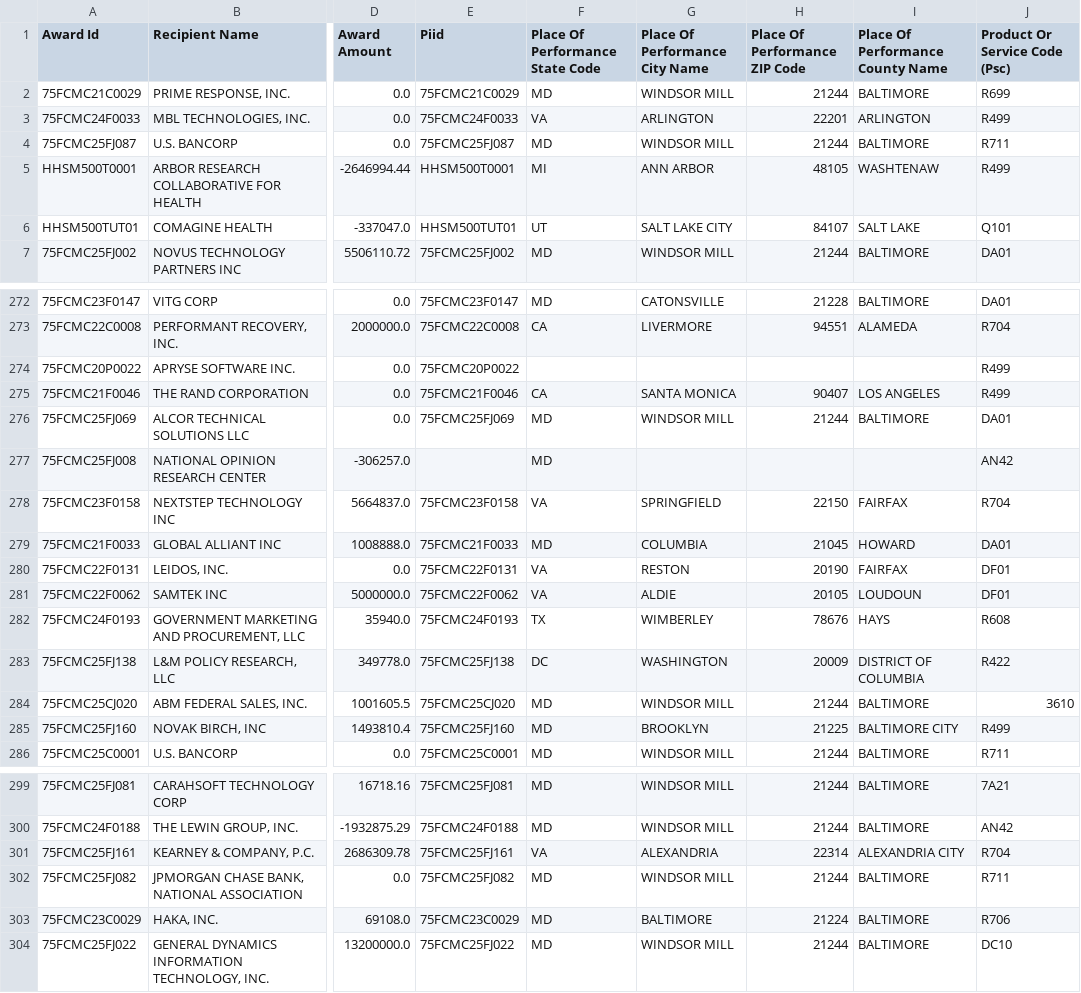
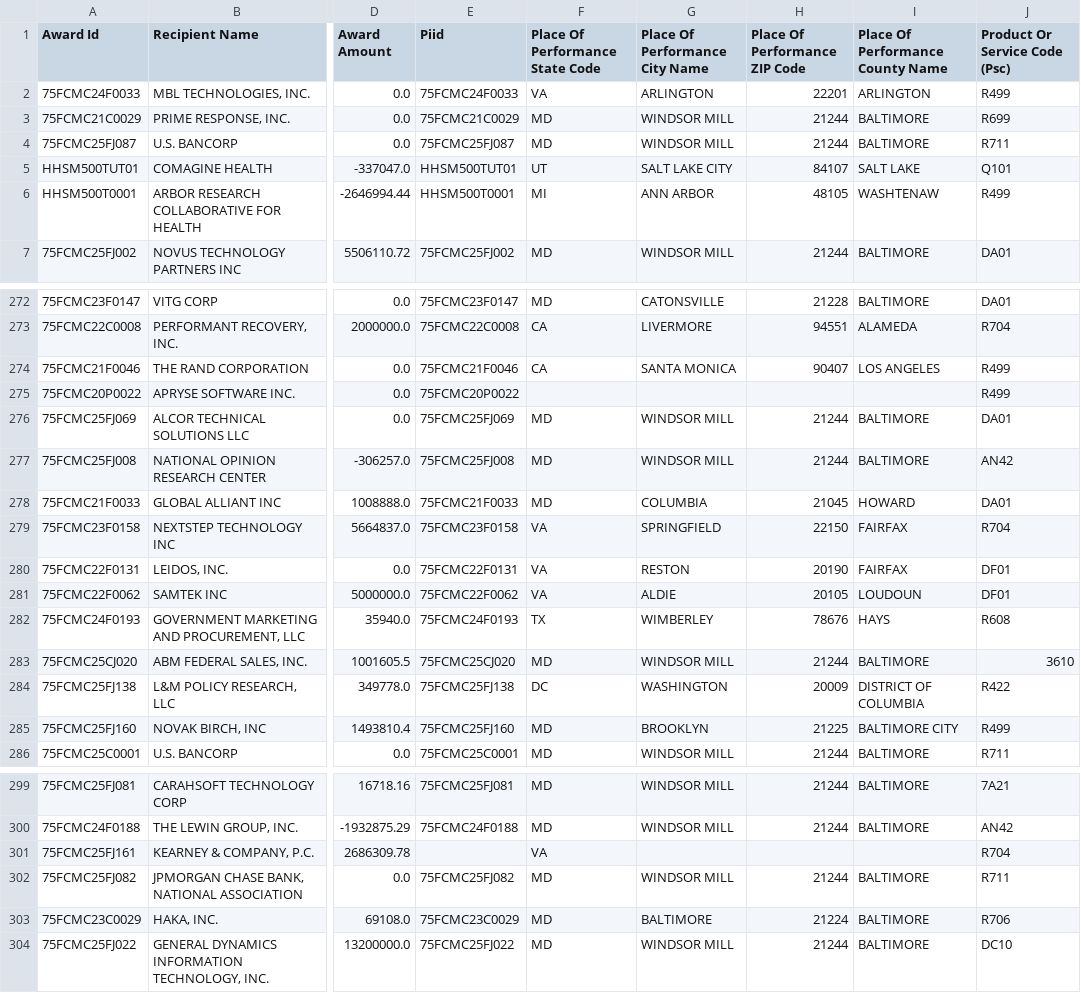
Before and after one commit to feldmangn/nih-awards-tracker, a CSV file: data/cms_awards_last_90d.csv, drawn as a sheet; only a part is shown, gaps mark what is left out; the diff covers the shown part only; the diff names each change by its address in the sheet, - before the commit and + after, or states it on an @@ line.

```diff
--- a/data/cms_awards_last_90d.csv
+++ b/data/cms_awards_last_90d.csv
@@ row 3 moved to row 2: 75FCMC24F0033 @@
@@ row 6 moved to row 5: HHSM500TUT01 @@
@@ row 275 moved to row 274: 75FCMC21F0046 @@
-E277 (Piid): (empty)
+E277 (Piid): 75FCMC25FJ008
-G277 (Place Of Performance City Name): (empty)
+G277 (Place Of Performance City Name): WINDSOR MILL
-H277 (Place Of Performance ZIP Code): (empty)
+H277 (Place Of Performance ZIP Code): 21244
-I277 (Place Of Performance County Name): (empty)
+I277 (Place Of Performance County Name): BALTIMORE
@@ row 279 moved to row 278: 75FCMC21F0033 @@
@@ row 284 moved to row 283: 75FCMC25CJ020 @@
-E301 (Piid): 75FCMC25FJ161
+E301 (Piid): (empty)
-G301 (Place Of Performance City Name): ALEXANDRIA
+G301 (Place Of Performance City Name): (empty)
-H301 (Place Of Performance ZIP Code): 22314
+H301 (Place Of Performance ZIP Code): (empty)
-I301 (Place Of Performance County Name): ALEXANDRIA CITY
+I301 (Place Of Performance County Name): (empty)
```
Also changed, not shown: 8 removed rows and 31 moved rows elsewhere in this file, data/dod_awards_last_90d.csv, data/doe_awards_last_90d.csv, 20 other files.
